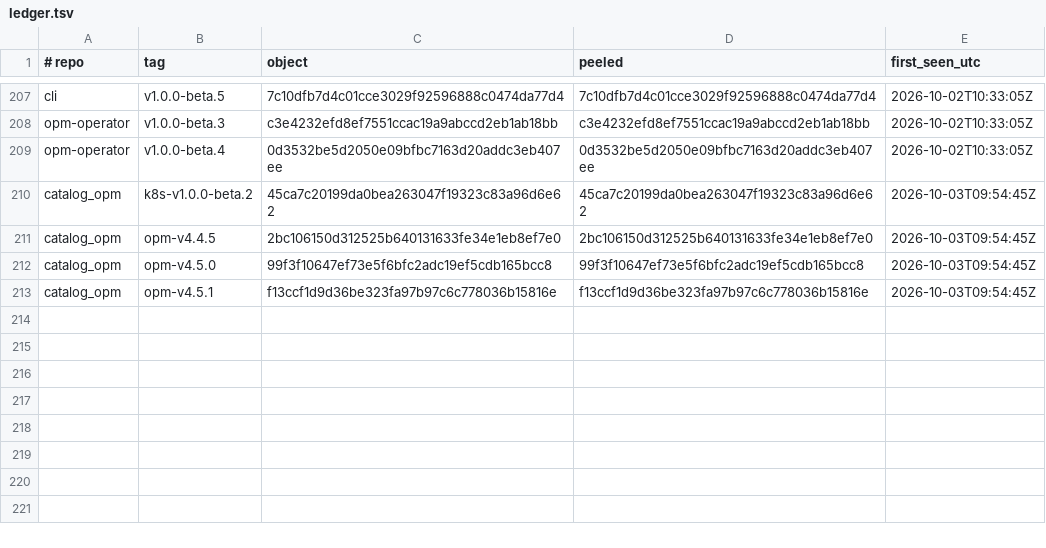
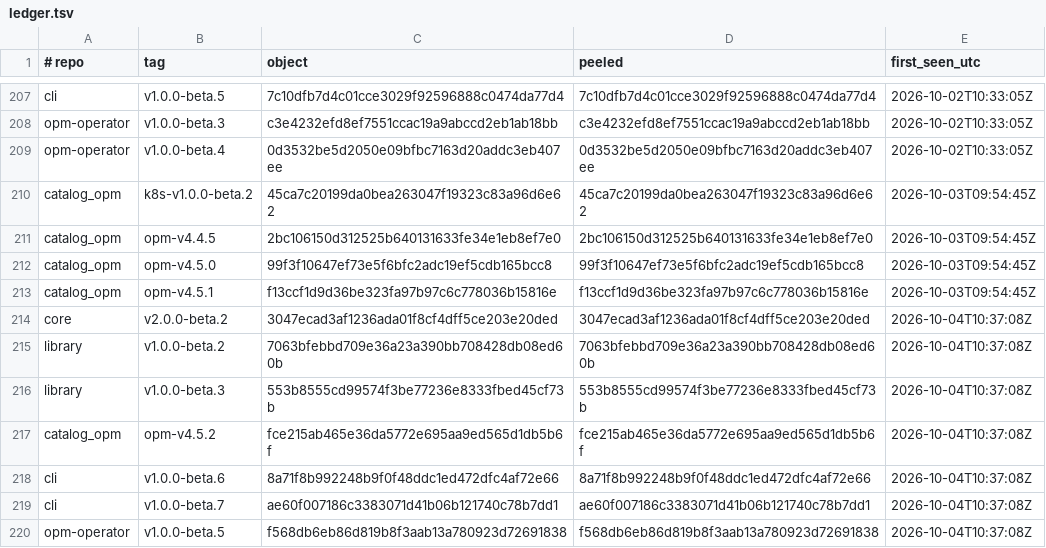
Before and after one commit to open-platform-model/.github, a TSV file: ledger.tsv, drawn as a sheet; only a part is shown, gaps mark what is left out.

```diff
--- a/ledger.tsv
+++ b/ledger.tsv
@@ -213 +213,8 @@ catalog_opm	opm-v4.5.0	99f3f10647ef73e5f6bfc2adc19ef5cdb165bcc8	99f3f10647ef73e5
 catalog_opm	opm-v4.5.1	f13ccf1d9d36be323fa97b97c6c778036b15816e	f13ccf1d9d36be323fa97b97c6c778036b15816e	2026-10-03T09:54:45Z
+core	v2.0.0-beta.2	3047ecad3af1236ada01f8cf4dff5ce203e20ded	3047ecad3af1236ada01f8cf4dff5ce203e20ded	2026-10-04T10:37:08Z
+library	v1.0.0-beta.2	7063bfebbd709e36a23a390bb708428db08ed60b	7063bfebbd709e36a23a390bb708428db08ed60b	2026-10-04T10:37:08Z
+library	v1.0.0-beta.3	553b8555cd99574f3be77236e8333fbed45cf73b	553b8555cd99574f3be77236e8333fbed45cf73b	2026-10-04T10:37:08Z
+catalog_opm	opm-v4.5.2	fce215ab465e36da5772e695aa9ed565d1db5b6f	fce215ab465e36da5772e695aa9ed565d1db5b6f	2026-10-04T10:37:08Z
+cli	v1.0.0-beta.6	8a71f8b992248b9f0f48ddc1ed472dfc4af72e66	8a71f8b992248b9f0f48ddc1ed472dfc4af72e66	2026-10-04T10:37:08Z
+cli	v1.0.0-beta.7	ae60f007186c3383071d41b06b121740c78b7dd1	ae60f007186c3383071d41b06b121740c78b7dd1	2026-10-04T10:37:08Z
+opm-operator	v1.0.0-beta.5	f568db6eb86d819b8f3aab13a780923d72691838	f568db6eb86d819b8f3aab13a780923d72691838	2026-10-04T10:37:08Z
```
